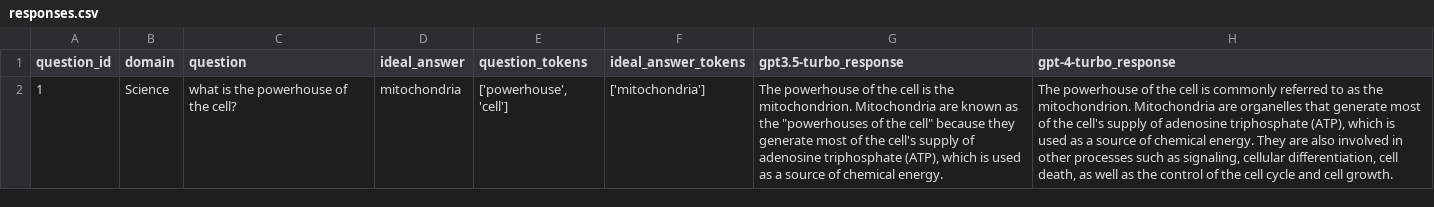
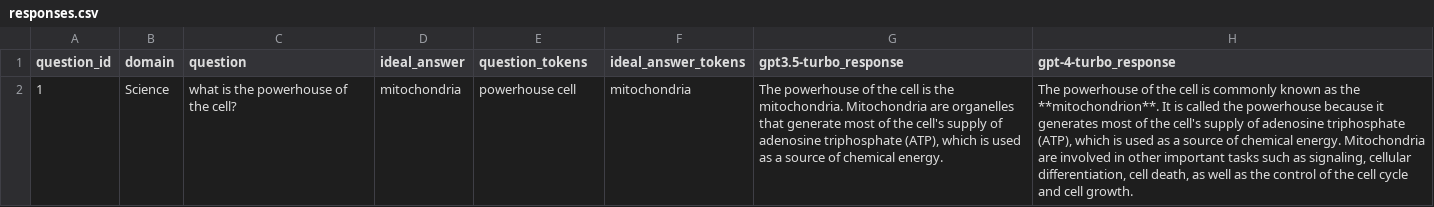
Before and after one commit to yadavamit2611/eval-llm-prototype, a CSV file: responses.csv, drawn as a sheet; the diff names each change by its address in the sheet, - before the commit and + after, or states it on an @@ line.

```diff
--- a/responses.csv
+++ b/responses.csv
-E2 (question_tokens): ['powerhouse', 'cell']
+E2 (question_tokens): powerhouse cell
-F2 (ideal_answer_tokens): ['mitochondria']
+F2 (ideal_answer_tokens): mitochondria
-G2 (gpt3.5-turbo_response): …is the mitochondrion. Mitochondria are known as the "powerhouses of the cell" because they generate most…
+G2 (gpt3.5-turbo_response): …is the mitochondria. Mitochondria are organelles that generate most…
-H2 (gpt-4-turbo_response): …is commonly referred to as the mitochondrion. Mitochondria are organelles that generate most of the cell's supply of adenosine triphosphate (ATP), which is used as a source of chemical energy. They are also involved in other processes such as…
+H2 (gpt-4-turbo_response): …is commonly known as the **mitochondrion**. It is called the powerhouse because it generates most of the cell's supply of adenosine triphosphate (ATP), which is used as a source of chemical energy. Mitochondria are involved in other important tasks such as…
```
Also changed, not shown: responses_with_composite_score.csv, 4 other files.
